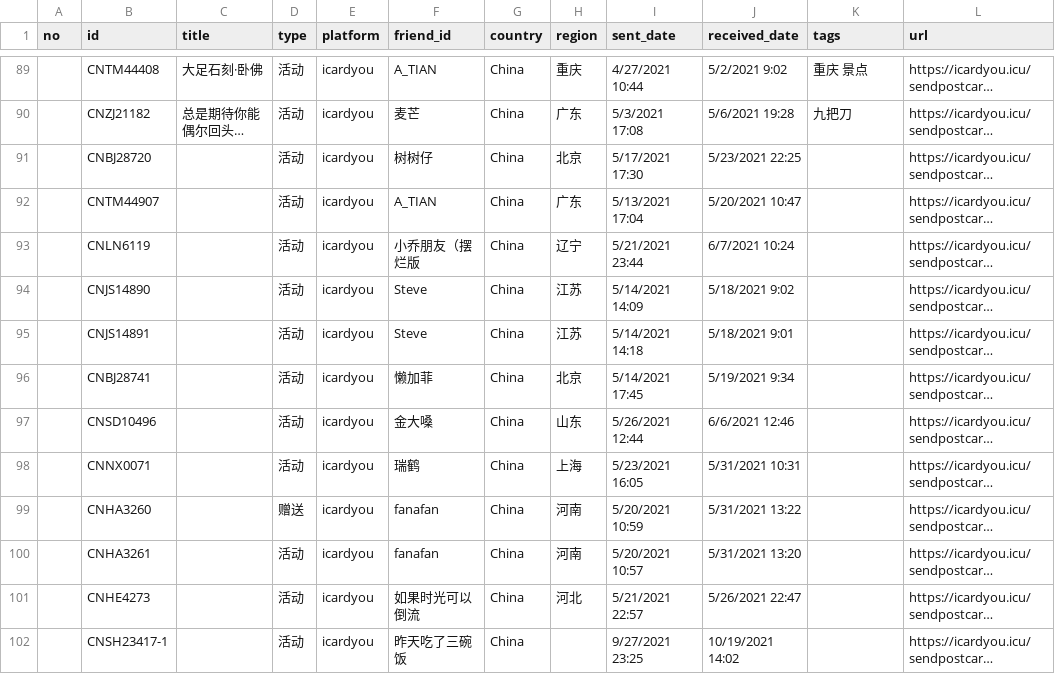
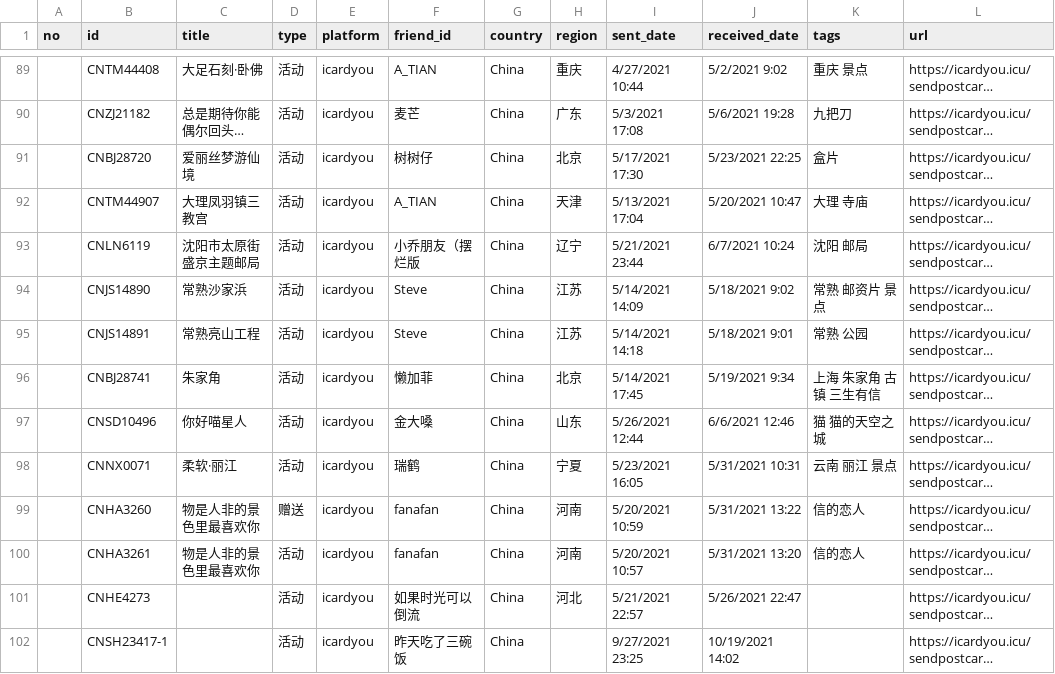
Before and after one commit to JiYouMCC/JiYouMCC.github.io, a CSV file: _data/postcard/received.csv, drawn as a sheet; only a part is shown, gaps mark what is left out; long unchanged cells end in …; the diff covers the shown part only; the diff names each change by its address in the sheet, - before the commit and + after, or states it on an @@ line.

```diff
--- a/_data/postcard/received.csv
+++ b/_data/postcard/received.csv
-C91 (title): (empty)
+C91 (title): 爱丽丝梦游仙境
-K91 (tags): (empty)
+K91 (tags): 盒片
-C92 (title): (empty)
+C92 (title): 大理凤羽镇三教宫
-H92 (region): 广东
+H92 (region): 天津
-K92 (tags): (empty)
+K92 (tags): 大理 寺庙
-C93 (title): (empty)
+C93 (title): 沈阳市太原街盛京主题邮局
-K93 (tags): (empty)
+K93 (tags): 沈阳 邮局
-C94 (title): (empty)
+C94 (title): 常熟沙家浜
-K94 (tags): (empty)
+K94 (tags): 常熟 邮资片 景点
-C95 (title): (empty)
+C95 (title): 常熟亮山工程
-K95 (tags): (empty)
+K95 (tags): 常熟 公园
-C96 (title): (empty)
+C96 (title): 朱家角
-K96 (tags): (empty)
+K96 (tags): 上海 朱家角 古镇 三生有信
-C97 (title): (empty)
+C97 (title): 你好喵星人
-K97 (tags): (empty)
+K97 (tags): 猫 猫的天空之城
-C98 (title): (empty)
+C98 (title): 柔软·丽江
-H98 (region): 上海
+H98 (region): 宁夏
-K98 (tags): (empty)
+K98 (tags): 云南 丽江 景点
-C99:C100 (title): (empty)
+C99:C100 (title): 物是人非的景色里最喜欢你
-K99:K100 (tags): (empty)
+K99:K100 (tags): 信的恋人
```
Also changed, not shown: 12 added rows, 1 removed row and 8 edited cells elsewhere in this file, 2 other files.
